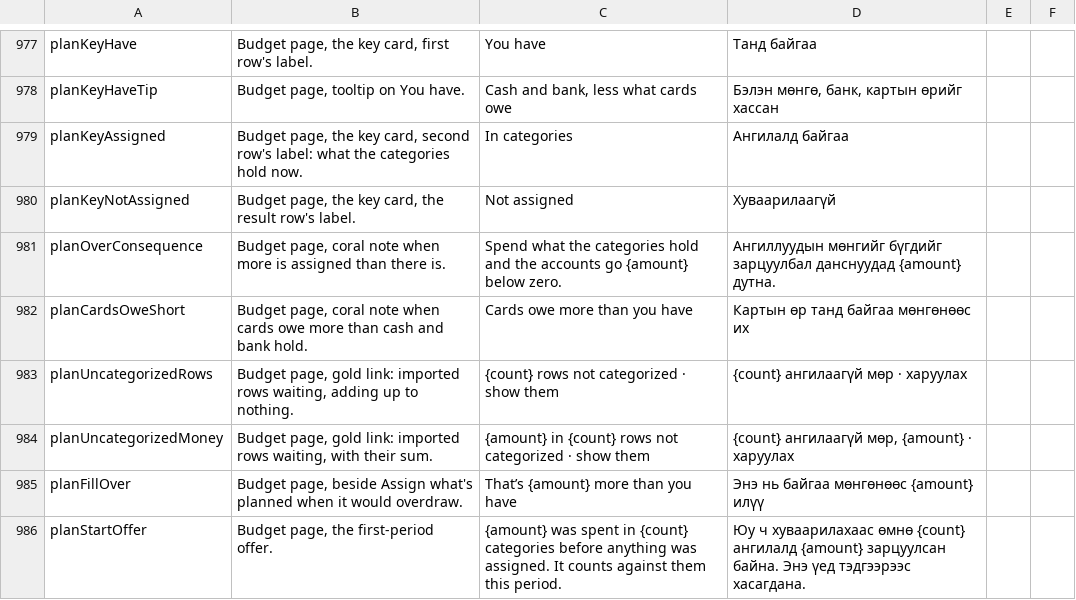
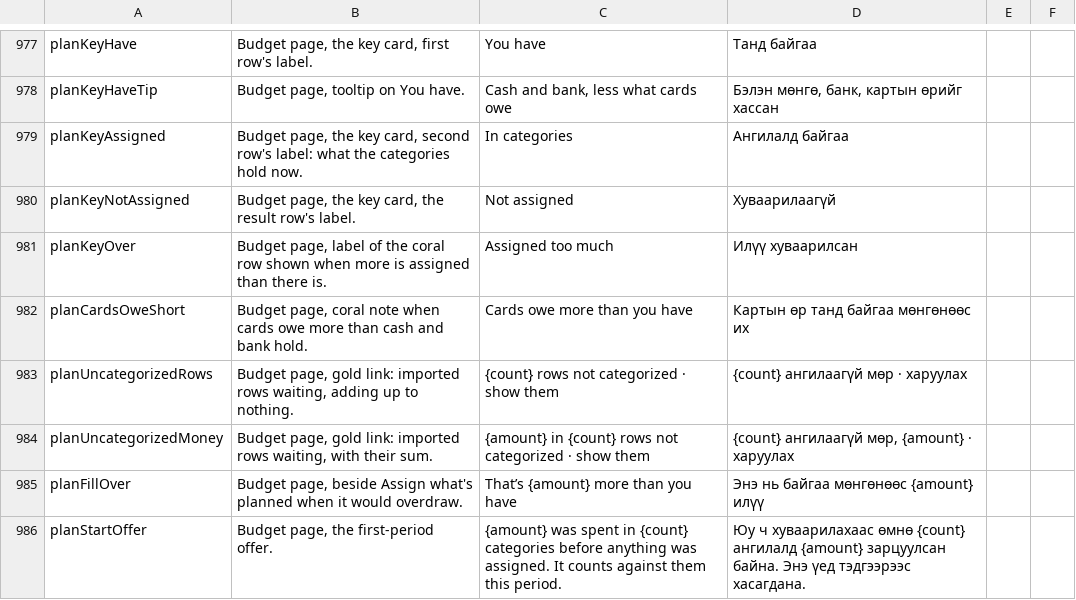
Before and after one commit to Loveland-Solutions/betterbudget-app, a CSV file: docs/mongolian-review.csv, drawn as a sheet; only a part is shown, gaps mark what is left out.

```diff
--- a/docs/mongolian-review.csv
+++ b/docs/mongolian-review.csv
@@ -998,3 +998,3 @@ planKeyAssigned,"Budget page, the key card, second row's label: what the categor
 planKeyNotAssigned,"Budget page, the key card, the result row's label.",Not assigned,Хуваарилаагүй,,
-planOverConsequence,"Budget page, coral note when more is assigned than there is.",Spend what the categories hold and the accounts go {amount} below zero.,Ангиллуудын мөнгийг бүгдийг зарцуулбал данснуудад {amount} дутна.,,
+planKeyOver,"Budget page, label of the coral row shown when more is assigned than there is.",Assigned too much,Илүү хуваарилсан,,
 planCardsOweShort,"Budget page, coral note when cards owe more than cash and bank hold.",Cards owe more than you have,Картын өр танд байгаа мөнгөнөөс их,,
```
Also changed, not shown: 11 other files.
